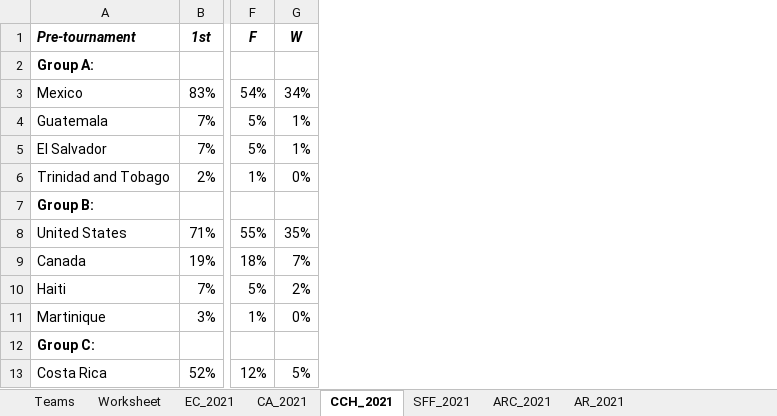
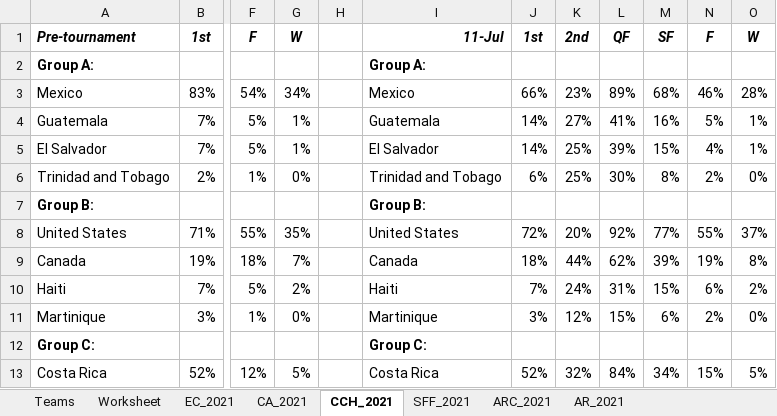
Before and after one commit to heshammourad/soccer-predictions, an Excel workbook: SoccerPredictions.xlsx, sheet CCH_2021, drawn as a sheet; only a part is shown, gaps mark what is left out; values as stored, in another font and other column widths than the file's, no borders; conditional formats not drawn; the diff names each change by its address in the sheet, - before the commit and + after, or states it on an @@ line.

```diff
--- a/SoccerPredictions.xlsx (sheet CCH_2021)
+++ b/SoccerPredictions.xlsx (sheet CCH_2021)
+column H, empty
+column I, rows 1-13: 11-Jul | Group A: | Mexico | Guatemala | El Salvador | Trinidad and Tobago | Group B: | United States | Canada | Haiti | Martinique | Group C: | Costa Rica
+column J, rows 1-13: 1st |  | 66% | 14% | 14% | 6% |  | 72% | 18% | 7% | 3% |  | 52%
+column K, rows 1-13: 2nd |  | 23% | 27% | 25% | 25% |  | 20% | 44% | 24% | 12% |  | 32%
+column L, rows 1-13: QF |  | 89% | 41% | 39% | 30% |  | 92% | 62% | 31% | 15% |  | 84%
+column M, rows 1-13: SF |  | 68% | 16% | 15% | 8% |  | 77% | 39% | 15% | 6% |  | 34%
+column N, rows 1-13: F |  | 46% | 5% | 4% | 2% |  | 55% | 19% | 6% | 2% |  | 15%
+column O, rows 1-13: W |  | 28% | 1% | 1% | 0% |  | 37% | 8% | 2% | 0% |  | 5%
```
Also changed, not shown: 3 other files.
